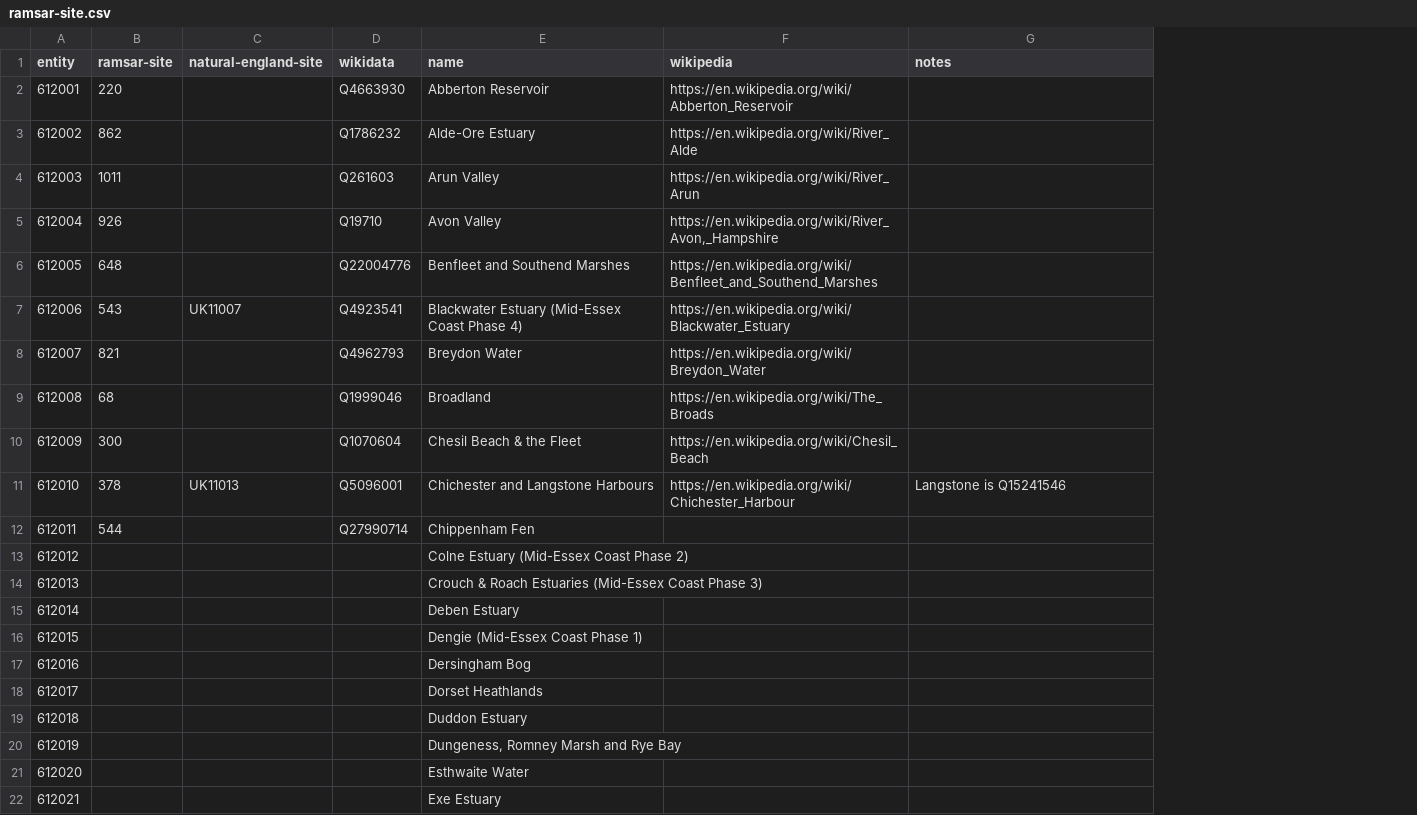
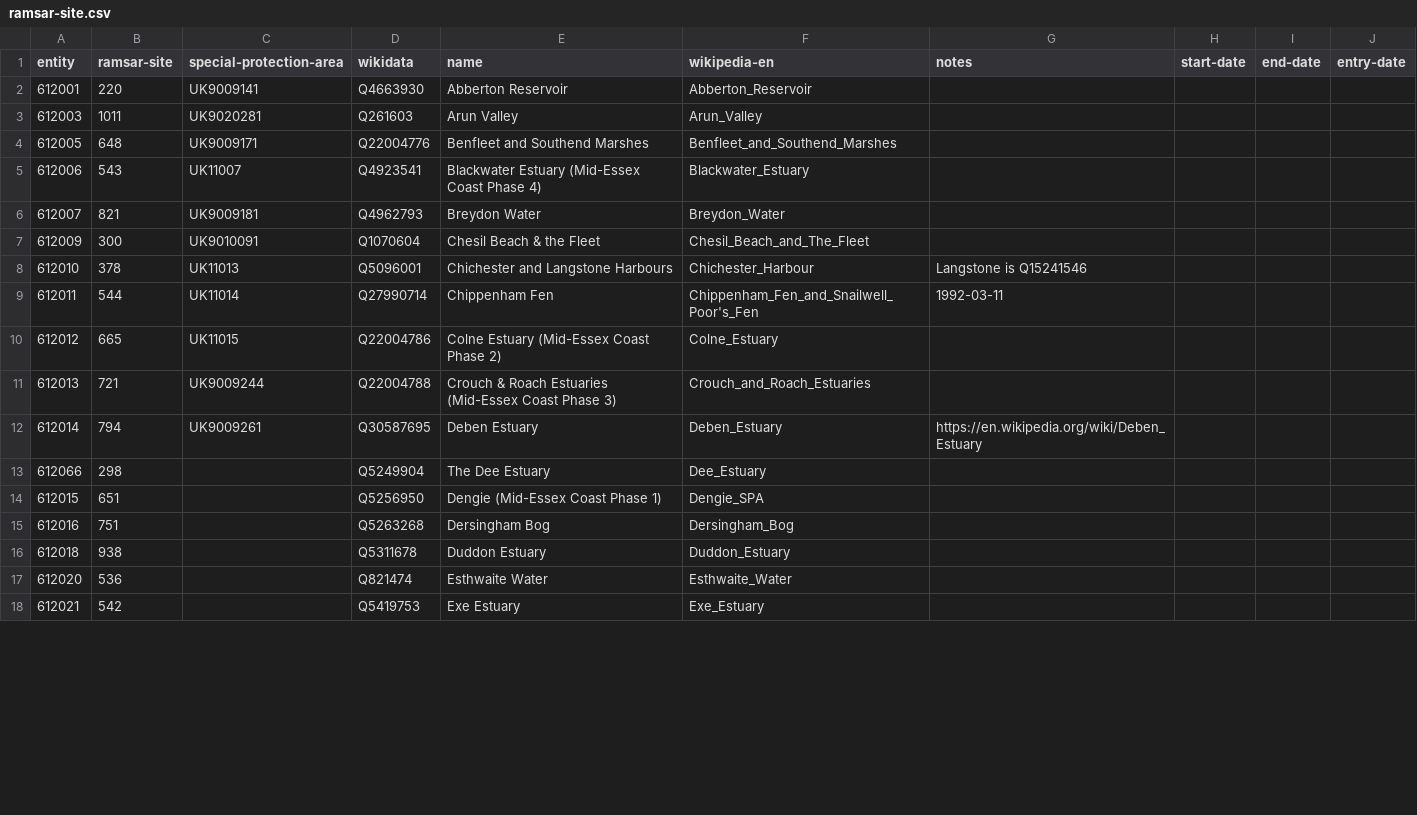
Before and after one commit to digital-land/ramsar-collection, a CSV file: data/ramsar-site.csv, drawn as a sheet; only a part is shown; removed rows and columns are numbered as before the commit, all else as after; the diff covers the shown part only; the diff names each change by its address in the sheet, - before the commit and + after, or states it on an @@ line.

Commit message:
Matched Ramsar sites

```diff
--- a/data/ramsar-site.csv
+++ b/data/ramsar-site.csv
-column C (natural-england-site), row 7: UK11007; row 11: UK11013
+column C (special-protection-area), rows 2-12: UK9009141 | UK9020281 | UK9009171 | UK11007 | UK9009181 | UK9010091 | UK11013 | UK11014 | UK11015 | UK9009244 | UK9009261
-column F (wikipedia), row 2: https://en.wikipedia.org/wiki/Abberton_Reservoir; row 4: https://en.wikipedia.org/wiki/River_Arun; rows 6-8: https://en.wikipedia.org/wiki/Benfleet_and_Southend_Marshes | https://en.wikipedia.org/wiki/Blackwater_Estuary | https://en.wikipedia.org/wiki/Breydon_Water; rows 10-11: https://en.wikipedia.org/wiki/Chesil_Beach | https://en.wikipedia.org/wiki/Chichester_Harbour
+column F (wikipedia-en), rows 2-12: Abberton_Reservoir | Arun_Valley | Benfleet_and_Southend_Marshes | Blackwater_Estuary | Breydon_Water | Chesil_Beach_and_The_Fleet | Chichester_Harbour | Chippenham_Fen_and_Snailwell_Poor's_Fen | Colne_Estuary | Crouch_and_Roach_Estuaries | Deben_Estuary; rows 14-18: Dengie_SPA | Dersingham_Bog | Duddon_Estuary | Esthwaite_Water | Exe_Estuary
+column H (start-date), empty
+column I (end-date), empty
+column J (entry-date), empty
@@ row 3 moved to row 43: 612002 @@
@@ row 5 moved to row 44: 612004 @@
@@ row 9 moved to row 34: 612008 @@
-G9 (notes): (empty)
+G9 (notes): 1992-03-11
-B10 (ramsar-site): (empty)
+B10 (ramsar-site): 665
-D10 (wikidata): (empty)
+D10 (wikidata): Q22004786
-B11 (ramsar-site): (empty)
+B11 (ramsar-site): 721
-D11 (wikidata): (empty)
+D11 (wikidata): Q22004788
-B12 (ramsar-site): (empty)
+B12 (ramsar-site): 794
-D12 (wikidata): (empty)
+D12 (wikidata): Q30587695
-G12 (notes): (empty)
+G12 (notes): https://en.wikipedia.org/wiki/Deben_Estuary
+row 13: 612066 | 298 |  | Q5249904 | The Dee Estuary | Dee_Estuary
-B14 (ramsar-site): (empty)
+B14 (ramsar-site): 651
-D14 (wikidata): (empty)
+D14 (wikidata): Q5256950
-B15 (ramsar-site): (empty)
+B15 (ramsar-site): 751
-D15 (wikidata): (empty)
+D15 (wikidata): Q5263268
-row 18: 612017 |  |  |  | Dorset Heathlands
-B16 (ramsar-site): (empty)
+B16 (ramsar-site): 938
-D16 (wikidata): (empty)
+D16 (wikidata): Q5311678
-row 20: 612019 |  |  |  | Dungeness, Romney Marsh and Rye Bay
-B17 (ramsar-site): (empty)
+B17 (ramsar-site): 536
-D17 (wikidata): (empty)
+D17 (wikidata): Q821474
-B18 (ramsar-site): (empty)
+B18 (ramsar-site): 542
-D18 (wikidata): (empty)
+D18 (wikidata): Q5419753
```
Also changed, not shown: 5 added rows, 16 removed rows and 79 edited cells elsewhere in this file, 1 other file.
